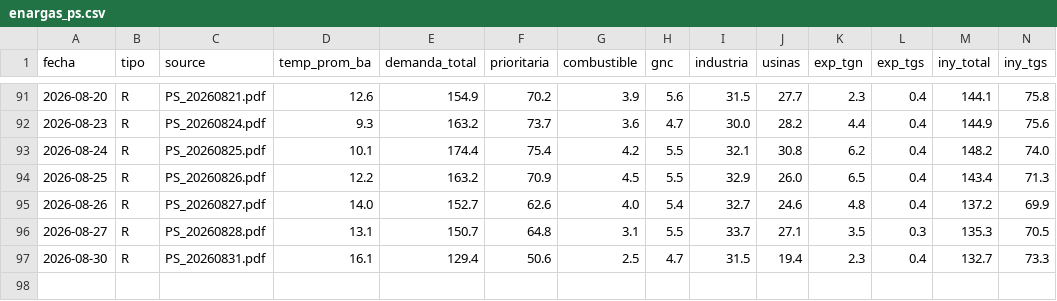
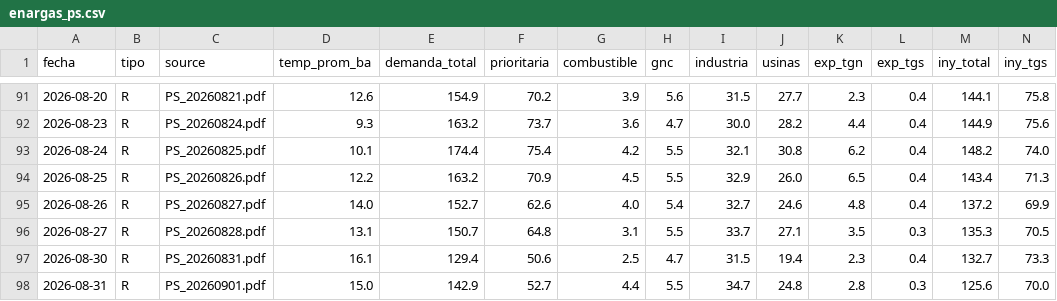
Before and after one commit to mpodeley/estado-red-gas, a CSV file: public/data/enargas_ps.csv, drawn as a sheet; only a part is shown, gaps mark what is left out; rows hold the shown columns only; the diff names each change by its address in the sheet, - before the commit and + after, or states it on an @@ line.

```diff
--- a/public/data/enargas_ps.csv
+++ b/public/data/enargas_ps.csv
+row 98: 2026-08-31 | R | PS_20260901.pdf | 15.0 | 142.9 | 52.7 | 4.4 | 5.5 | 34.7 | 24.8 | 2.8 | 0.3 | 125.6 | 70.0
```
Also changed, not shown: public/data/carga_datos.csv, public/data/daily.csv, 32 other files.
